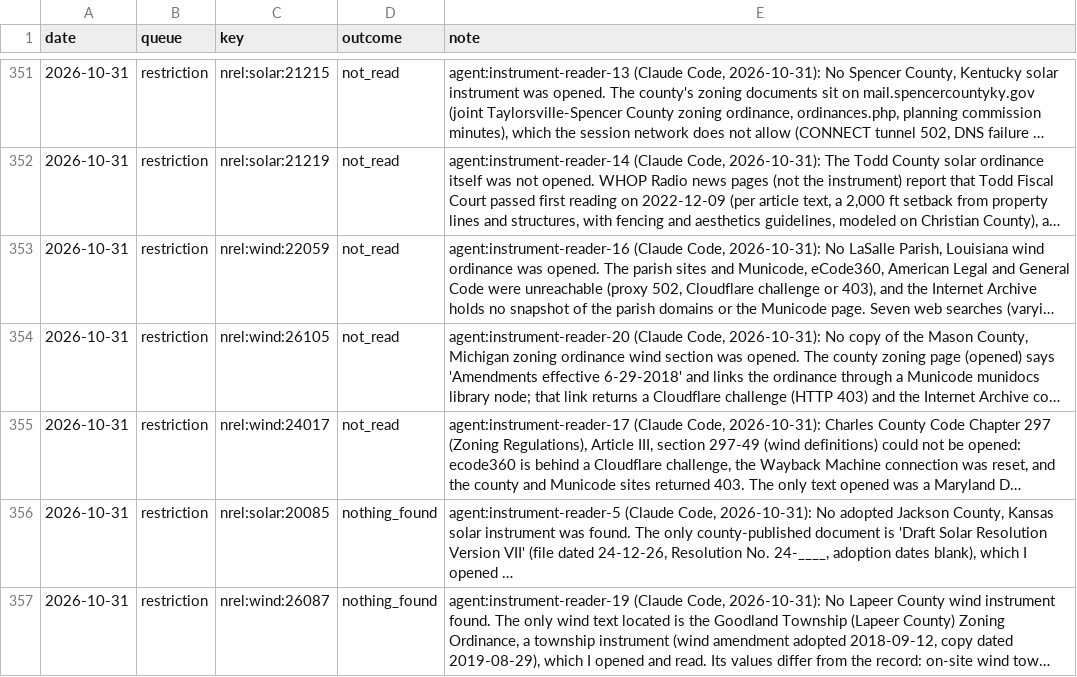
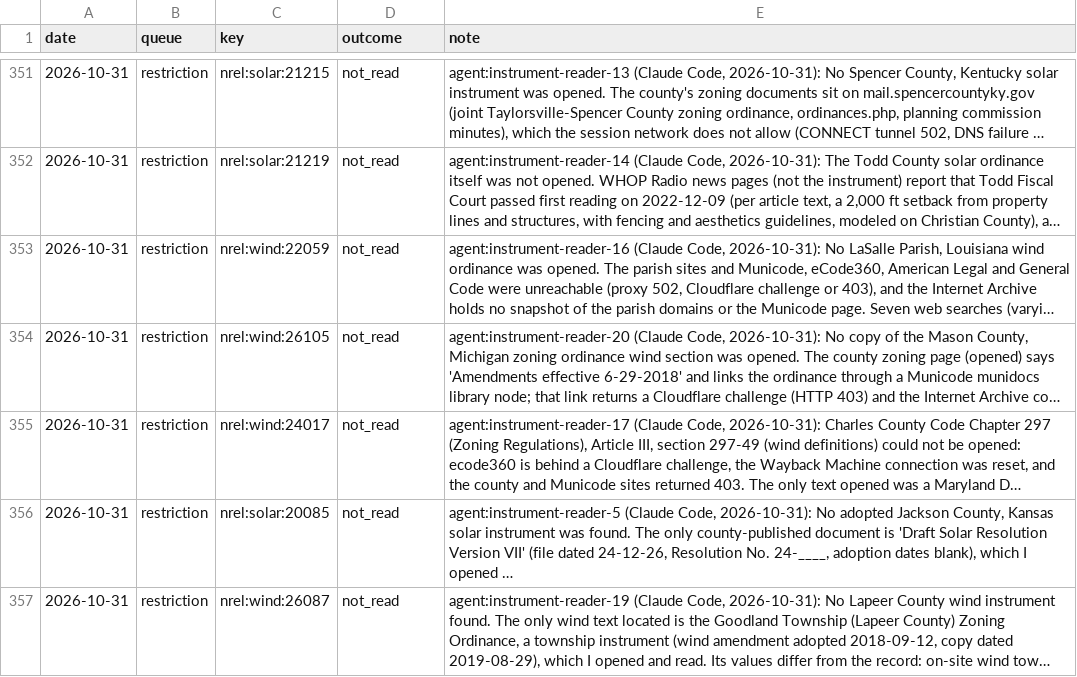
Before and after one commit to pricephillips/renewable-opposition, a CSV file: data/review/verification_log.csv, drawn as a sheet; only a part is shown, gaps mark what is left out; long unchanged cells end in …; the diff names each change by its address in the sheet, - before the commit and + after, or states it on an @@ line.

```diff
--- a/data/review/verification_log.csv
+++ b/data/review/verification_log.csv
-D356:D357 (outcome): nothing_found
+D356:D357 (outcome): not_read
```
